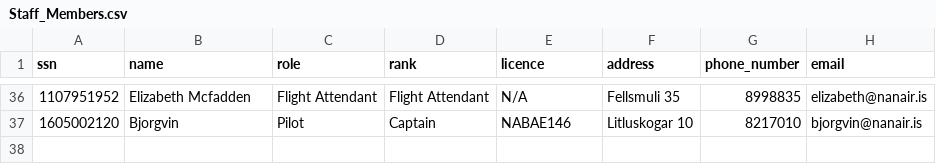
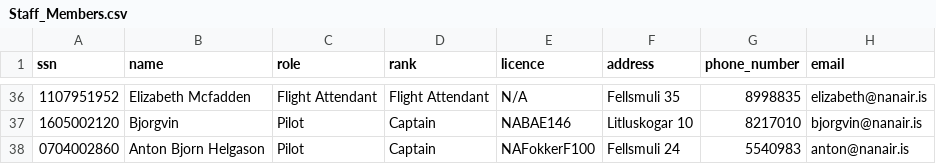
Before and after one commit to svana00/NaN-Air-code, a CSV file: csv_files/Staff_Members.csv, drawn as a sheet; only a part is shown, gaps mark what is left out; the diff names each change by its address in the sheet, - before the commit and + after, or states it on an @@ line.

```diff
--- a/csv_files/Staff_Members.csv
+++ b/csv_files/Staff_Members.csv
+row 38: 0704002860 | Anton Bjorn Helgason | Pilot | Captain | NAFokkerF100 | Fellsmuli 24 | 5540983 | anton@nanair.is
```
Also changed, not shown: csv_files/Airplane.csv, csv_files/Voyages.csv, 1 other file.
